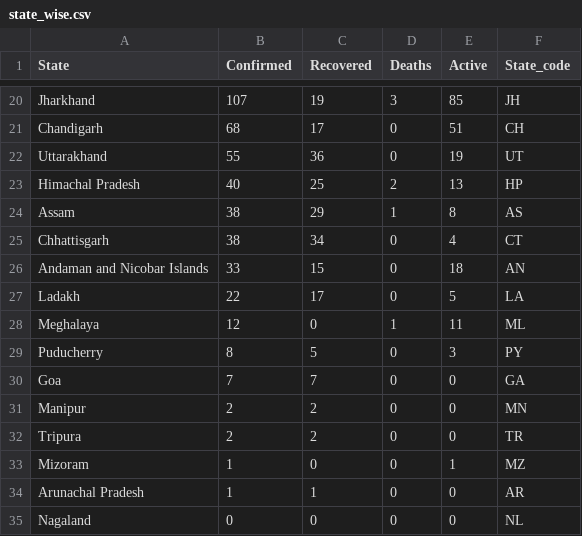
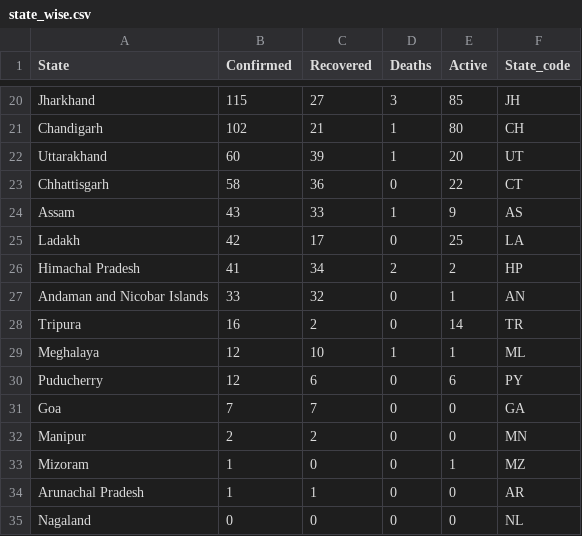
Before and after one commit to bhargavyagnik/Covid19, a CSV file: stats/state_wise.csv, drawn as a sheet; only a part is shown, gaps mark what is left out; removed rows and columns are numbered as before the commit, all else as after; the diff covers the shown part only; the diff names each change by its address in the sheet, - before the commit and + after, or states it on an @@ line.

```diff
--- a/stats/state_wise.csv
+++ b/stats/state_wise.csv
-B20 (Confirmed): 107
+B20 (Confirmed): 115
-C20 (Recovered): 19
+C20 (Recovered): 27
-B21 (Confirmed): 68
+B21 (Confirmed): 102
-C21 (Recovered): 17
+C21 (Recovered): 21
-D21:D22 (Deaths): 0
+D21:D22 (Deaths): 1
-E21 (Active): 51
+E21 (Active): 80
-B22 (Confirmed): 55
+B22 (Confirmed): 60
-C22 (Recovered): 36
+C22 (Recovered): 39
-E22 (Active): 19
+E22 (Active): 20
-row 23: Himachal Pradesh | 40 | 25 | 2 | 13 | HP
-row 24: Assam | 38 | 29 | 1 | 8 | AS
-B23 (Confirmed): 38
+B23 (Confirmed): 58
-C23 (Recovered): 34
+C23 (Recovered): 36
-E23 (Active): 4
+E23 (Active): 22
-row 26: Andaman and Nicobar Islands | 33 | 15 | 0 | 18 | AN
+row 24: Assam | 43 | 33 | 1 | 9 | AS
-B25 (Confirmed): 22
+B25 (Confirmed): 42
-E25 (Active): 5
+E25 (Active): 25
+row 26: Himachal Pradesh | 41 | 34 | 2 | 2 | HP
+row 27: Andaman and Nicobar Islands | 33 | 32 | 0 | 1 | AN
+row 28: Tripura | 16 | 2 | 0 | 14 | TR
-C29 (Recovered): 0
+C29 (Recovered): 10
-E29 (Active): 11
+E29 (Active): 1
-B30 (Confirmed): 8
+B30 (Confirmed): 12
-C30 (Recovered): 5
+C30 (Recovered): 6
-E30 (Active): 3
+E30 (Active): 6
-row 32: Tripura | 2 | 2 | 0 | 0 | TR
```
Also changed, not shown: 5 added rows, 5 removed rows and 50 edited cells elsewhere in this file, stats/case_time_series.csv, stats/gujarat.csv, 17 other files.
